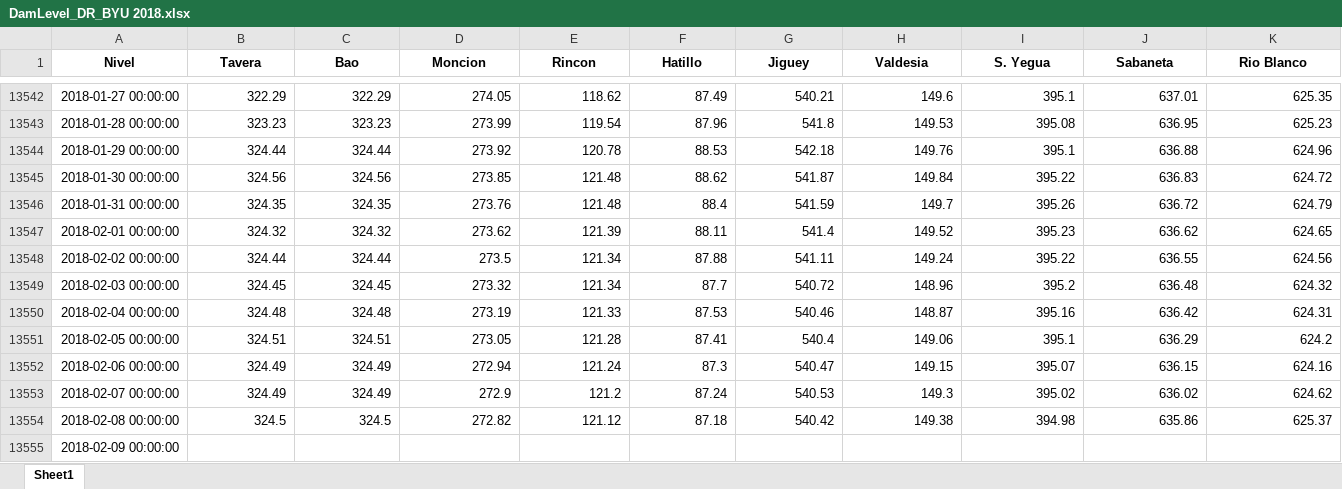
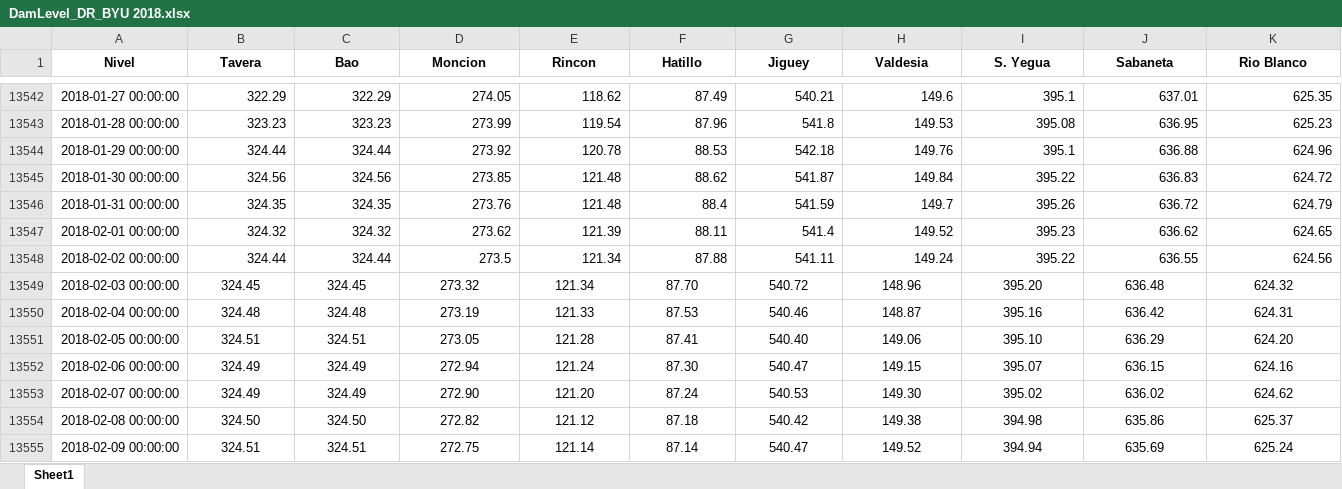
Before and after one commit to c-krew/tethysapp-reservoir_management, an Excel workbook: tethysapp/reservoir_management/workspaces/app_workspace/DamLevel_DR_BYU 2018.xlsx, sheet Sheet1, drawn as a sheet; only a part is shown, gaps mark what is left out; values as stored, in another font and other column widths than the file's, no borders; the diff covers the shown part only; the diff names each change by its address in the sheet, - before the commit and + after, or states it on an @@ line.

```diff
--- a/tethysapp/reservoir_management/workspaces/app_workspace/DamLevel_DR_BYU 2018.xlsx (sheet Sheet1)
+++ b/tethysapp/reservoir_management/workspaces/app_workspace/DamLevel_DR_BYU 2018.xlsx (sheet Sheet1)
-B13549:K13554 alignment: right
+B13549:K13554 alignment: center
-F13549 (Hatillo): 87.7
+F13549 (Hatillo): 87.70
-I13549 (S. Yegua): 395.2
+I13549 (S. Yegua): 395.20
-G13551 (Jiguey): 540.4
+G13551 (Jiguey): 540.40
-I13551 (S. Yegua): 395.1
+I13551 (S. Yegua): 395.10
-K13551 (Rio Blanco): 624.2
+K13551 (Rio Blanco): 624.20
-F13552 (Hatillo): 87.3
+F13552 (Hatillo): 87.30
-D13553 (Moncion): 272.9
+D13553 (Moncion): 272.90
-E13553 (Rincon): 121.2
+E13553 (Rincon): 121.20
-H13553 (Valdesia): 149.3
+H13553 (Valdesia): 149.30
-B13554 (Tavera): 324.5
+B13554 (Tavera): 324.50
-C13554 (Bao): 324.5
+C13554 (Bao): 324.50
-B13555 (Tavera): (empty)
+B13555 (Tavera): 324.51
-C13555 (Bao): (empty)
+C13555 (Bao): 324.51
-D13555 (Moncion): (empty)
+D13555 (Moncion): 272.75
-E13555 (Rincon): (empty)
+E13555 (Rincon): 121.14
-F13555 (Hatillo): (empty)
+F13555 (Hatillo): 87.14
-G13555 (Jiguey): (empty)
+G13555 (Jiguey): 540.47
-H13555 (Valdesia): (empty)
+H13555 (Valdesia): 149.52
-I13555 (S. Yegua): (empty)
+I13555 (S. Yegua): 394.94
-J13555 (Sabaneta): (empty)
+J13555 (Sabaneta): 635.69
-K13555 (Rio Blanco): (empty)
+K13555 (Rio Blanco): 625.24
```
Also changed, not shown: 842 edited cells and cell formats elsewhere in this sheet, 4 other files.
